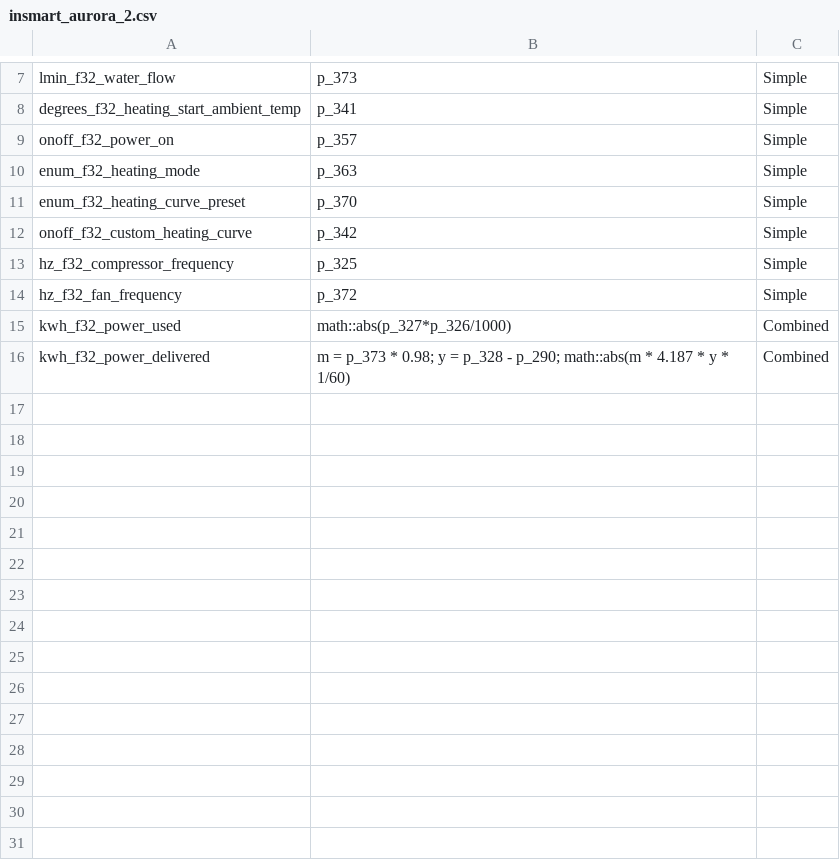
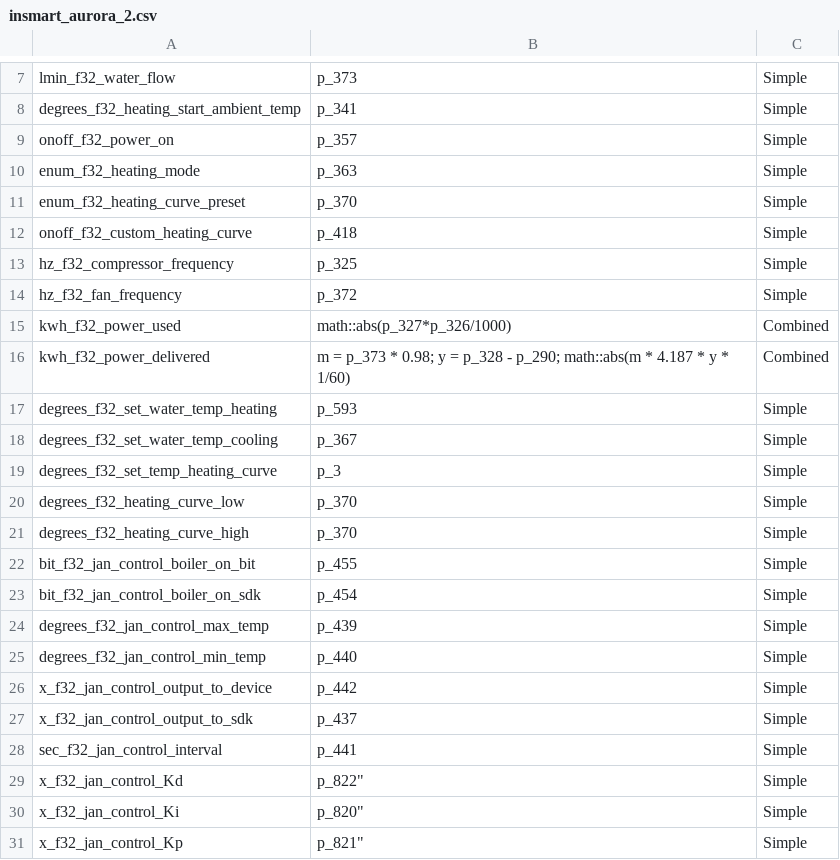
Before and after one commit to adlarcastra/mappings, a CSV file: insmart_aurora_2.csv, drawn as a sheet; only a part is shown, gaps mark what is left out.

Commit message:
added jan control data to insmart mappings

```diff
--- a/insmart_aurora_2.csv
+++ b/insmart_aurora_2.csv
@@ -11,3 +11,3 @@
 "enum_f32_heating_curve_preset",p_370,Simple
-"onoff_f32_custom_heating_curve",p_342,Simple
+"onoff_f32_custom_heating_curve",p_418,Simple
 "hz_f32_compressor_frequency",p_325,Simple
@@ -16 +16,16 @@
 "kwh_f32_power_delivered","m = p_373 * 0.98; y = p_328 - p_290; math::abs(m * 4.187 * y * 1/60)",Combined
+"degrees_f32_set_water_temp_heating",p_593,Simple
+"degrees_f32_set_water_temp_cooling",p_367,Simple
+"degrees_f32_set_temp_heating_curve",p_3,Simple
+"degrees_f32_heating_curve_low",p_370,Simple
+"degrees_f32_heating_curve_high",p_370,Simple
+"bit_f32_jan_control_boiler_on_bit",p_455,Simple
+"bit_f32_jan_control_boiler_on_sdk",p_454,Simple
+"degrees_f32_jan_control_max_temp",p_439,Simple
+"degrees_f32_jan_control_min_temp",p_440,Simple
+"x_f32_jan_control_output_to_device",p_442,Simple
+"x_f32_jan_control_output_to_sdk",p_437,Simple
+"sec_f32_jan_control_interval",p_441,Simple
+"x_f32_jan_control_Kd",p_822",Simple
+"x_f32_jan_control_Ki",p_820",Simple
+"x_f32_jan_control_Kp",p_821",Simple
```
Also changed, not shown: insmart_aurora_3.csv.
